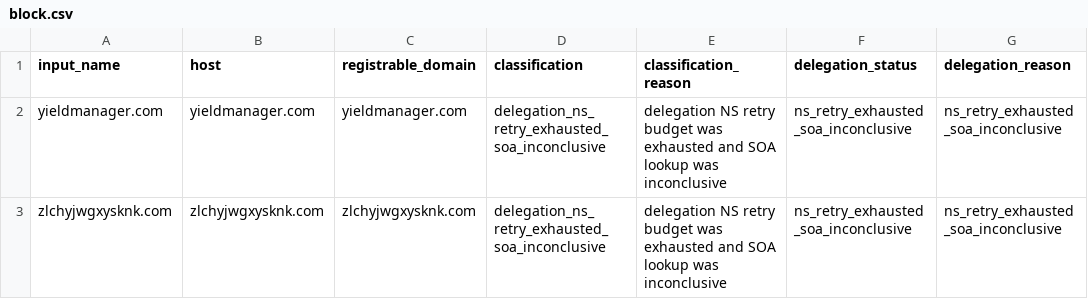
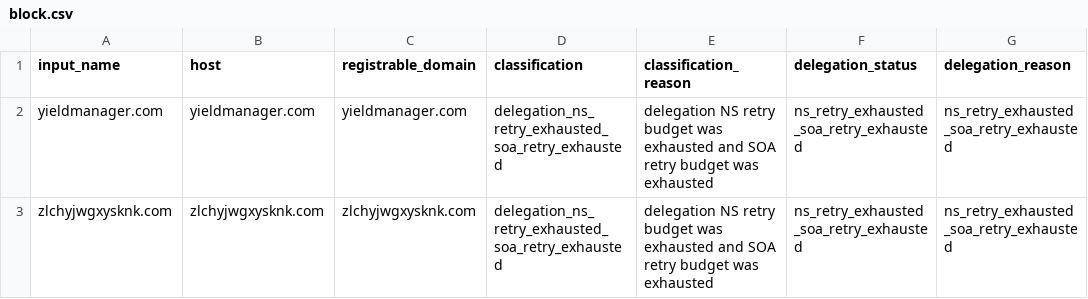
Before and after one commit to oxfa/niamodretlif, a CSV file: output/review/block.csv, drawn as a sheet; only a part is shown; the diff names each change by its address in the sheet, - before the commit and + after, or states it on an @@ line.

```diff
--- a/output/review/block.csv
+++ b/output/review/block.csv
-D2:D3 (classification): delegation_ns_retry_exhausted_soa_inconclusive
+D2:D3 (classification): delegation_ns_retry_exhausted_soa_retry_exhausted
-E2:E3 (classification_reason): …and SOA lookup was inconclusive
+E2:E3 (classification_reason): …and SOA retry budget was exhausted
-F2:F3 (delegation_status): ns_retry_exhausted_soa_inconclusive
+F2:F3 (delegation_status): ns_retry_exhausted_soa_retry_exhausted
-G2:G3 (delegation_reason): ns_retry_exhausted_soa_inconclusive
+G2:G3 (delegation_reason): ns_retry_exhausted_soa_retry_exhausted
```
Also changed, not shown: 12 other files.
